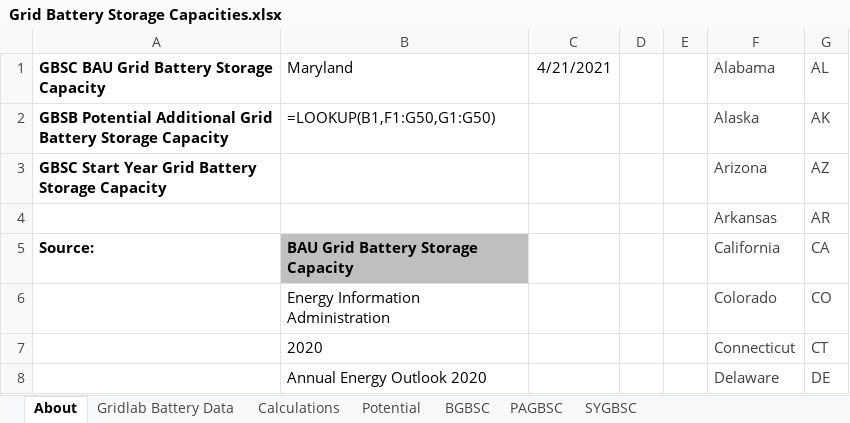
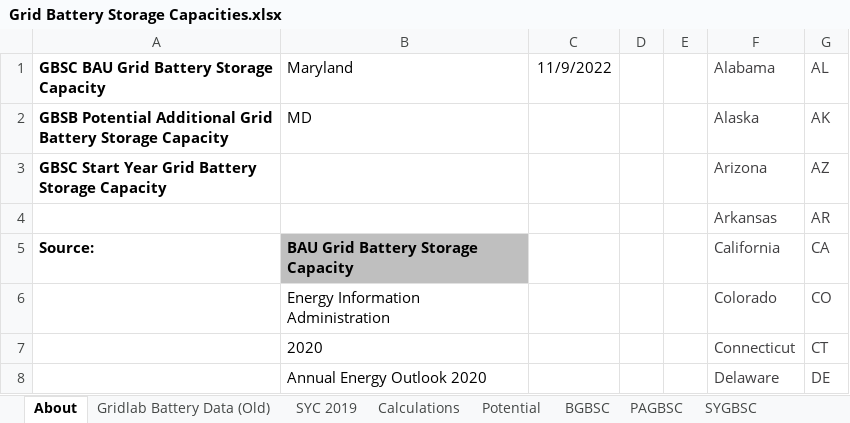
Before and after one commit to EnergyInnovation/eps-maryland, an Excel workbook: InputData/elec/GBSC/Grid Battery Storage Capacities.xlsx, sheet About, drawn as a sheet; only a part is shown; values as stored, in another font and other column widths than the file's, no borders; formulas without a stored value are shown as written; the diff names each change by its address in the sheet, - before the commit and + after, or states it on an @@ line.

```diff
--- a/InputData/elec/GBSC/Grid Battery Storage Capacities.xlsx (sheet About)
+++ b/InputData/elec/GBSC/Grid Battery Storage Capacities.xlsx (sheet About)
-sheet tab: Gridlab Battery Data
+sheet tab: Gridlab Battery Data (Old)
+sheet tab: SYC 2019
-C1: 4/21/2021
+C1: 11/9/2022
-B2 (Maryland): =LOOKUP(B1,F1:G50,G1:G50)
+B2 (Maryland): MD
```
Also changed, not shown: sheet Calculations, sheet BGBSC, sheet PAGBSC, sheet SYGBSC, charts or pictures, InputData/ctrl-settings/BAEPAbCiPC/Bool Are Energy Prices Affected by Chng in Production Costs.xlsx, 3 other files.
